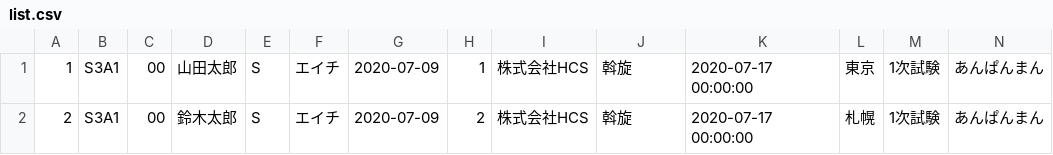
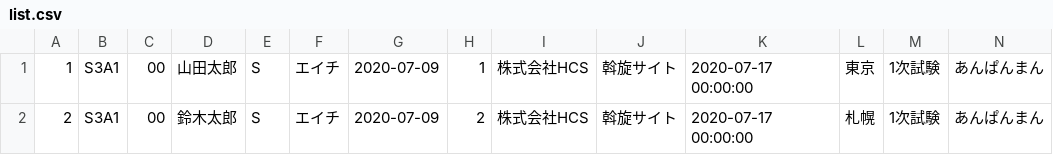
Before and after one commit to ryosei1234/jobManagement, a CSV file: list.csv, drawn as a sheet.

```diff
--- a/list.csv
+++ b/list.csv
@@ -1,2 +1,2 @@
-1,S3A1,00,山田太郎,S,エイチ,2020-07-09,1,株式会社HCS,斡旋,2020-07-17 00:00:00,東京,1次試験,あんぱんまん
-2,S3A1,00,鈴木太郎,S,エイチ,2020-07-09,2,株式会社HCS,斡旋,2020-07-17 00:00:00,札幌,1次試験,あんぱんまん
+1,S3A1,00,山田太郎,S,エイチ,2020-07-09,1,株式会社HCS,斡旋サイト,2020-07-17 00:00:00,東京,1次試験,あんぱんまん
+2,S3A1,00,鈴木太郎,S,エイチ,2020-07-09,2,株式会社HCS,斡旋サイト,2020-07-17 00:00:00,札幌,1次試験,あんぱんまん
```
Also changed, not shown: 2 other files.
